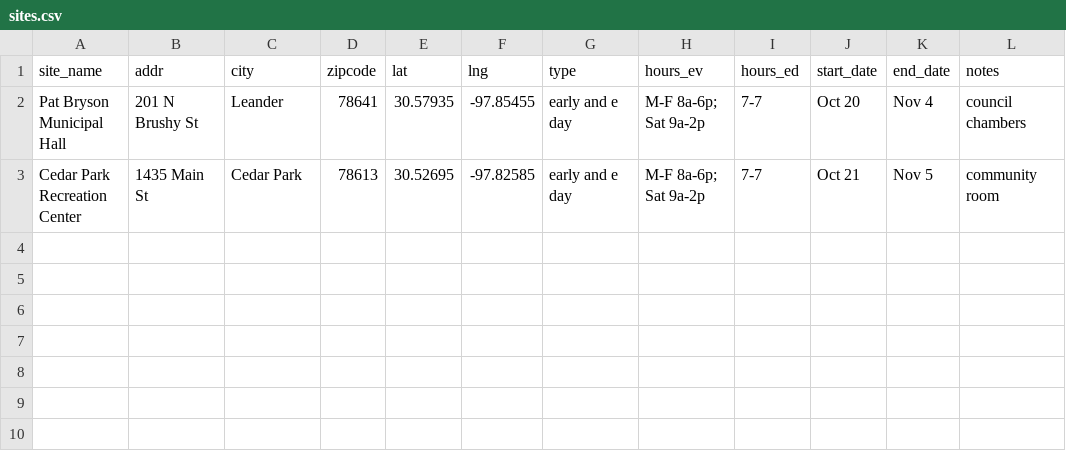
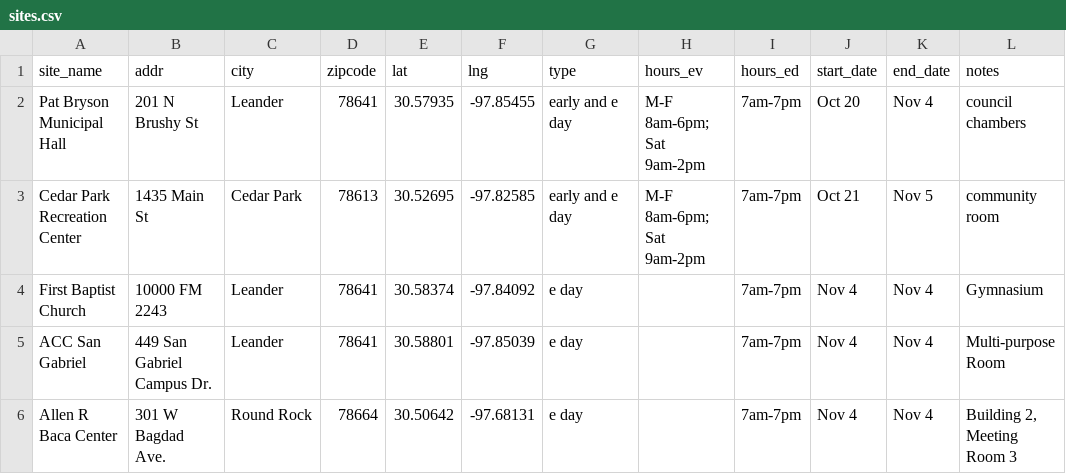
Before and after one commit to kellythomas-ui/polling-map, a CSV file: sites.csv, drawn as a sheet.

Commit message:
Add files via upload

```diff
--- a/sites.csv
+++ b/sites.csv
@@ -1,3 +1,6 @@
 site_name,addr,city,zipcode,lat,lng,type,hours_ev,hours_ed,start_date,end_date,notes
-Pat Bryson Municipal Hall,201 N Brushy St,Leander,78641,30.57935,-97.85455,early and e day,M-F 8a-6p; Sat 9a-2p,7-7,Oct 20,Nov 4,council chambers
-Cedar Park Recreation Center,1435 Main St,Cedar Park,78613,30.52695,-97.82585,early and e day,M-F 8a-6p; Sat 9a-2p,7-7,Oct 21,Nov 5,community room
+Pat Bryson Municipal Hall,201 N Brushy St,Leander,78641,30.57935,-97.85455,early and e day,M-F 8am-6pm; Sat 9am-2pm,7am-7pm,Oct 20,Nov 4,council chambers
+Cedar Park Recreation Center,1435 Main St,Cedar Park,78613,30.52695,-97.82585,early and e day,M-F 8am-6pm; Sat 9am-2pm,7am-7pm,Oct 21,Nov 5,community room
+First Baptist Church,10000 FM 2243,Leander,78641,30.58374,-97.84092,e day,,7am-7pm,Nov 4,Nov 4,Gymnasium
+ACC San Gabriel,449 San Gabriel Campus Dr.,Leander,78641,30.58801,-97.85039,e day,,7am-7pm,Nov 4,Nov 4,Multi-purpose Room
+Allen R Baca Center,301 W Bagdad Ave.,Round Rock,78664,30.50642,-97.68131,e day,,7am-7pm,Nov 4,Nov 4,"Building 2, Meeting Room 3"
```
